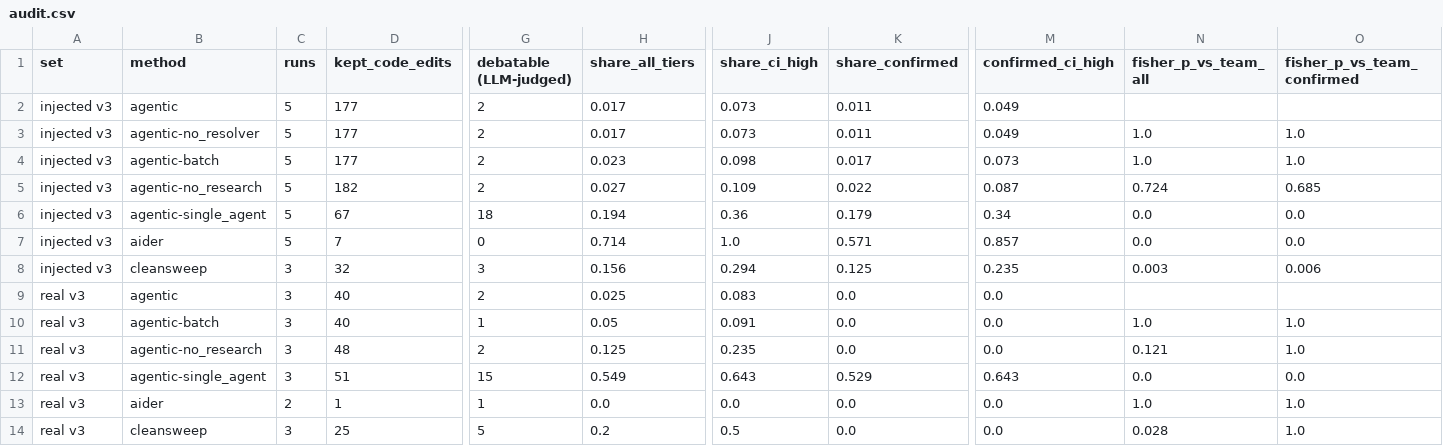
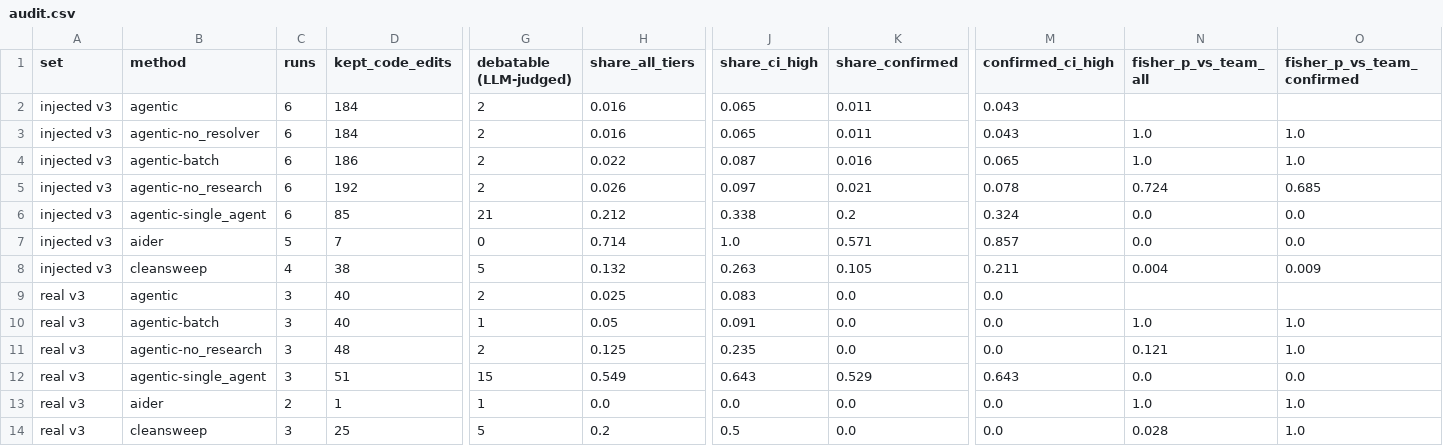
Before and after one commit to ritwiz06/cleansweep, a CSV file: results/summary/v3/audit.csv, drawn as a sheet; only a part is shown, gaps mark what is left out; removed rows and columns are numbered as before the commit, all else as after; rows hold the shown columns only; the diff names each change by its address in the sheet, - before the commit and + after, or states it on an @@ line.

Commit message:
exp: v3 interim tables at 10:49 (REAL 18 of 90, INJECT 40 of 70; 155 audit checks)

```diff
--- a/results/summary/v3/audit.csv
+++ b/results/summary/v3/audit.csv
-C2:C5 (runs): 5
+C2:C5 (runs): 6
-D2:D3 (kept_code_edits): 177
+D2:D3 (kept_code_edits): 184
-H2:H3 (share_all_tiers): 0.017
+H2:H3 (share_all_tiers): 0.016
-J2:J3 (share_ci_high): 0.073
+J2:J3 (share_ci_high): 0.065
-M2:M3 (confirmed_ci_high): 0.049
+M2:M3 (confirmed_ci_high): 0.043
-D4 (kept_code_edits): 177
+D4 (kept_code_edits): 186
-H4 (share_all_tiers): 0.023
+H4 (share_all_tiers): 0.022
-J4 (share_ci_high): 0.098
+J4 (share_ci_high): 0.087
-K4 (share_confirmed): 0.017
+K4 (share_confirmed): 0.016
-M4 (confirmed_ci_high): 0.073
+M4 (confirmed_ci_high): 0.065
-D5 (kept_code_edits): 182
+D5 (kept_code_edits): 192
-H5 (share_all_tiers): 0.027
+H5 (share_all_tiers): 0.026
-J5 (share_ci_high): 0.109
+J5 (share_ci_high): 0.097
-K5 (share_confirmed): 0.022
+K5 (share_confirmed): 0.021
-M5 (confirmed_ci_high): 0.087
+M5 (confirmed_ci_high): 0.078
-row 6: injected v3 | agentic-single_agent | 5 | 67 | 18 | 0.194 | 0.36 | 0.179 | 0.34 | 0.0 | 0.0
+row 6: injected v3 | agentic-single_agent | 6 | 85 | 21 | 0.212 | 0.338 | 0.2 | 0.324 | 0.0 | 0.0
-C8 (runs): 3
+C8 (runs): 4
-D8 (kept_code_edits): 32
+D8 (kept_code_edits): 38
-G8 (debatable (LLM-judged)): 3
+G8 (debatable (LLM-judged)): 5
-H8 (share_all_tiers): 0.156
+H8 (share_all_tiers): 0.132
-J8 (share_ci_high): 0.294
+J8 (share_ci_high): 0.263
-K8 (share_confirmed): 0.125
+K8 (share_confirmed): 0.105
-M8 (confirmed_ci_high): 0.235
+M8 (confirmed_ci_high): 0.211
-N8 (fisher_p_vs_team_all): 0.003
+N8 (fisher_p_vs_team_all): 0.004
-O8 (fisher_p_vs_team_confirmed): 0.006
+O8 (fisher_p_vs_team_confirmed): 0.009
```
Also changed, not shown: results/summary/v3/cost.csv, results/summary/v3/diff_audit_checks.csv, 5 other files.
